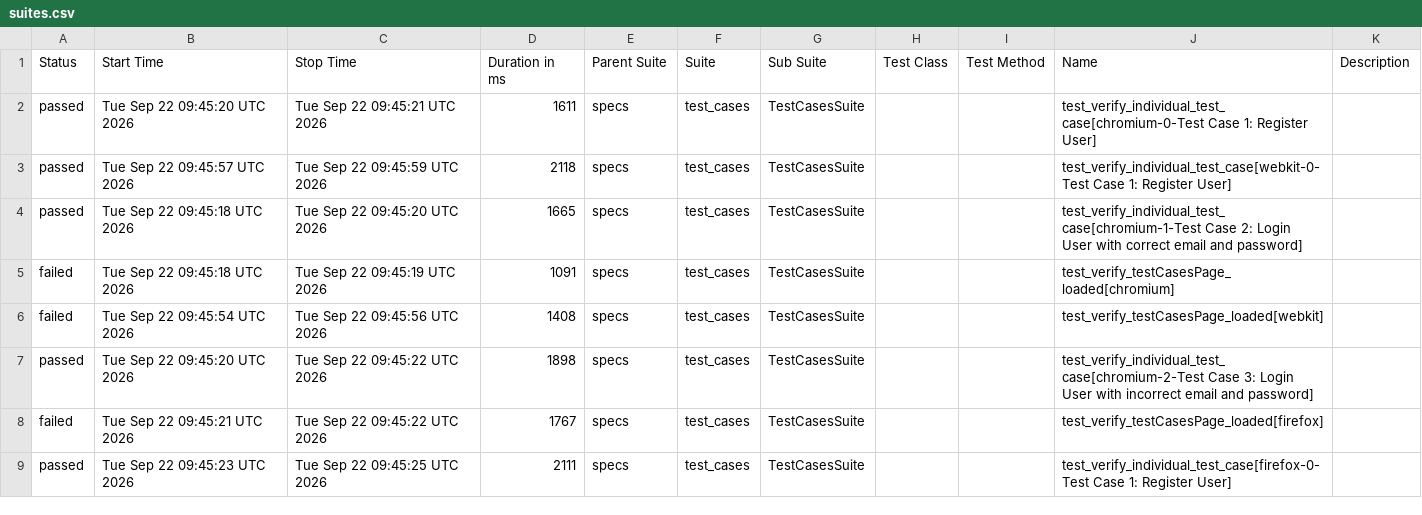
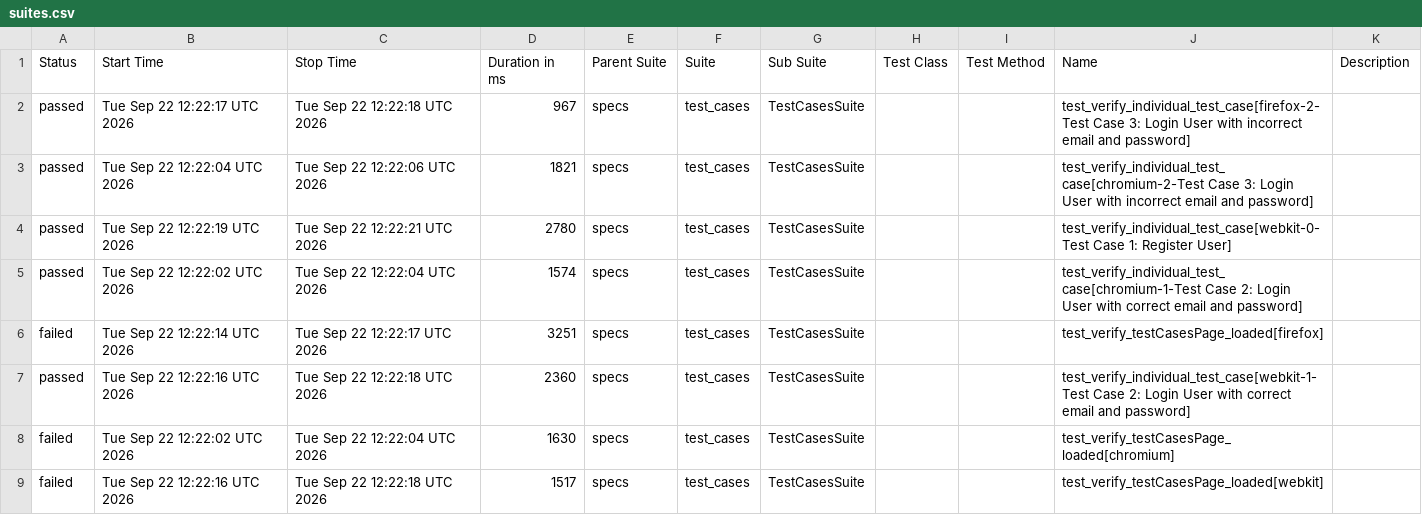
Before and after one commit to jjustgray/playwright_pytest, a CSV file: data/suites.csv, drawn as a sheet; only a part is shown; the diff covers the shown part only.

```diff
--- a/data/suites.csv
+++ b/data/suites.csv
@@ -1,9 +1,9 @@
 "Status","Start Time","Stop Time","Duration in ms","Parent Suite","Suite","Sub Suite","Test Class","Test Method","Name","Description"
-"passed","Tue Sep 22 09:45:20 UTC 2026","Tue Sep 22 09:45:21 UTC 2026","1611","specs","test_cases","TestCasesSuite","","","test_verify_individual_test_case[chromium-0-Test Case 1: Register User]",""
-"passed","Tue Sep 22 09:45:57 UTC 2026","Tue Sep 22 09:45:59 UTC 2026","2118","specs","test_cases","TestCasesSuite","","","test_verify_individual_test_case[webkit-0-Test Case 1: Register User]",""
-"passed","Tue Sep 22 09:45:18 UTC 2026","Tue Sep 22 09:45:20 UTC 2026","1665","specs","test_cases","TestCasesSuite","","","test_verify_individual_test_case[chromium-1-Test Case 2: Login User with correct email and password]",""
-"failed","Tue Sep 22 09:45:18 UTC 2026","Tue Sep 22 09:45:19 UTC 2026","1091","specs","test_cases","TestCasesSuite","","","test_verify_testCasesPage_loaded[chromium]",""
-"failed","Tue Sep 22 09:45:54 UTC 2026","Tue Sep 22 09:45:56 UTC 2026","1408","specs","test_cases","TestCasesSuite","","","test_verify_testCasesPage_loaded[webkit]",""
-"passed","Tue Sep 22 09:45:20 UTC 2026","Tue Sep 22 09:45:22 UTC 2026","1898","specs","test_cases","TestCasesSuite","","","test_verify_individual_test_case[chromium-2-Test Case 3: Login User with incorrect email and password]",""
-"failed","Tue Sep 22 09:45:21 UTC 2026","Tue Sep 22 09:45:22 UTC 2026","1767","specs","test_cases","TestCasesSuite","","","test_verify_testCasesPage_loaded[firefox]",""
-"passed","Tue Sep 22 09:45:23 UTC 2026","Tue Sep 22 09:45:25 UTC 2026","2111","specs","test_cases","TestCasesSuite","","","test_verify_individual_test_case[firefox-0-Test Case 1: Register User]",""
+"passed","Tue Sep 22 12:22:17 UTC 2026","Tue Sep 22 12:22:18 UTC 2026","967","specs","test_cases","TestCasesSuite","","","test_verify_individual_test_case[firefox-2-Test Case 3: Login User with incorrect email and password]",""
+"passed","Tue Sep 22 12:22:04 UTC 2026","Tue Sep 22 12:22:06 UTC 2026","1821","specs","test_cases","TestCasesSuite","","","test_verify_individual_test_case[chromium-2-Test Case 3: Login User with incorrect email and password]",""
+"passed","Tue Sep 22 12:22:19 UTC 2026","Tue Sep 22 12:22:21 UTC 2026","2780","specs","test_cases","TestCasesSuite","","","test_verify_individual_test_case[webkit-0-Test Case 1: Register User]",""
+"passed","Tue Sep 22 12:22:02 UTC 2026","Tue Sep 22 12:22:04 UTC 2026","1574","specs","test_cases","TestCasesSuite","","","test_verify_individual_test_case[chromium-1-Test Case 2: Login User with correct email and password]",""
+"failed","Tue Sep 22 12:22:14 UTC 2026","Tue Sep 22 12:22:17 UTC 2026","3251","specs","test_cases","TestCasesSuite","","","test_verify_testCasesPage_loaded[firefox]",""
+"passed","Tue Sep 22 12:22:16 UTC 2026","Tue Sep 22 12:22:18 UTC 2026","2360","specs","test_cases","TestCasesSuite","","","test_verify_individual_test_case[webkit-1-Test Case 2: Login User with correct email and password]",""
+"failed","Tue Sep 22 12:22:02 UTC 2026","Tue Sep 22 12:22:04 UTC 2026","1630","specs","test_cases","TestCasesSuite","","","test_verify_testCasesPage_loaded[chromium]",""
+"failed","Tue Sep 22 12:22:16 UTC 2026","Tue Sep 22 12:22:18 UTC 2026","1517","specs","test_cases","TestCasesSuite","","","test_verify_testCasesPage_loaded[webkit]",""
```
Also changed, not shown: 15 edited cells elsewhere in this file, 51 other files.
